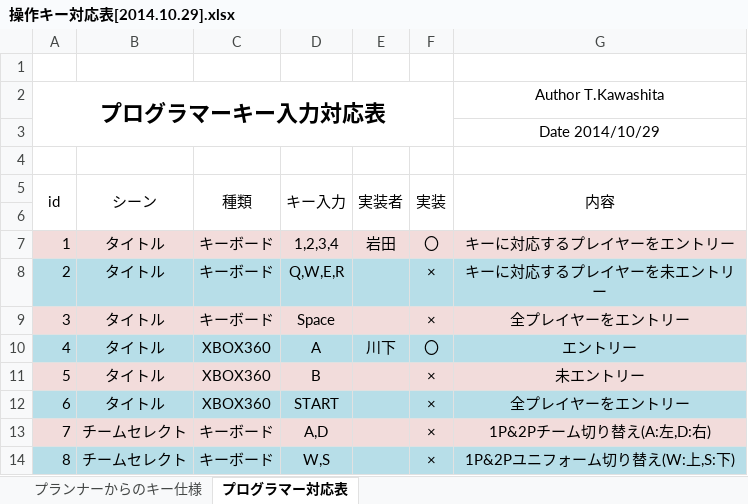
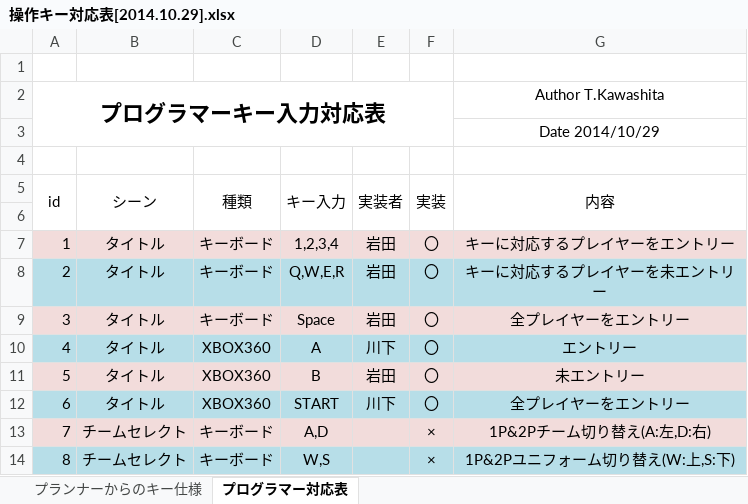
Before and after one commit to FootBallUniverse/FootBallUniverse, an Excel workbook: プログラマ用資料/操作キー対応表[2014.10.29].xlsx, sheet プログラマー対応表, drawn as a sheet; only a part is shown; values as stored, in another font and other column widths than the file's, no borders; the diff names each change by its address in the sheet, - before the commit and + after, or states it on an @@ line.

Commit message:
タイトルのボタン更新。操作キー対応表もそれに応じて更新

```diff
--- a/プログラマ用資料/操作キー対応表[2014.10.29].xlsx (sheet プログラマー対応表)
+++ b/プログラマ用資料/操作キー対応表[2014.10.29].xlsx (sheet プログラマー対応表)
-E8:E9 (実装者): (empty)
+E8:E9 (実装者): 岩田
-F8:F9 (実装): ×
+F8:F9 (実装): 〇
-E11 (実装者): (empty)
+E11 (実装者): 岩田
-F11:F12 (実装): ×
+F11:F12 (実装): 〇
-E12 (実装者): (empty)
+E12 (実装者): 川下
```
Also changed, not shown: 6 other files.
